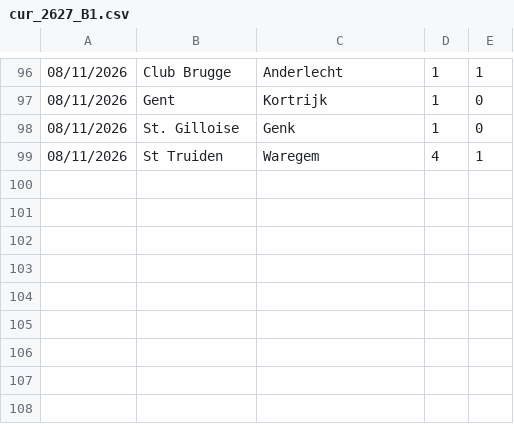
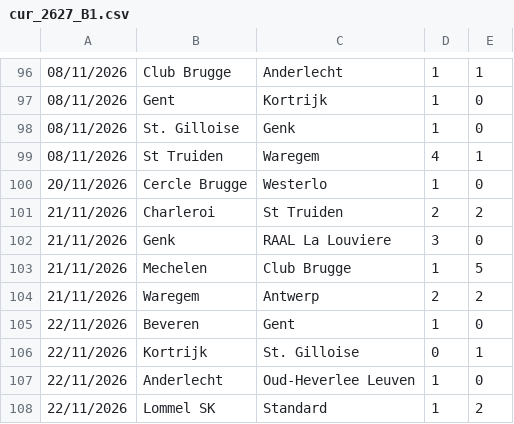
Before and after one commit to dodomiyake/scorecast, a CSV file: data/cur_2627_B1.csv, drawn as a sheet; only a part is shown, gaps mark what is left out; the diff names each change by its address in the sheet, - before the commit and + after, or states it on an @@ line.

```diff
--- a/data/cur_2627_B1.csv
+++ b/data/cur_2627_B1.csv
+row 100: 20/11/2026 | Cercle Brugge | Westerlo | 1 | 0
+row 101: 21/11/2026 | Charleroi | St Truiden | 2 | 2
+row 102: 21/11/2026 | Genk | RAAL La Louviere | 3 | 0
+row 103: 21/11/2026 | Mechelen | Club Brugge | 1 | 5
+row 104: 21/11/2026 | Waregem | Antwerp | 2 | 2
+row 105: 22/11/2026 | Beveren | Gent | 1 | 0
+row 106: 22/11/2026 | Kortrijk | St. Gilloise | 0 | 1
+row 107: 22/11/2026 | Anderlecht | Oud-Heverlee Leuven | 1 | 0
+row 108: 22/11/2026 | Lommel SK | Standard | 1 | 2
```
Also changed, not shown: data/cur_2627_I1.csv, data/cur_2627_SC0.csv, 6 other files.
